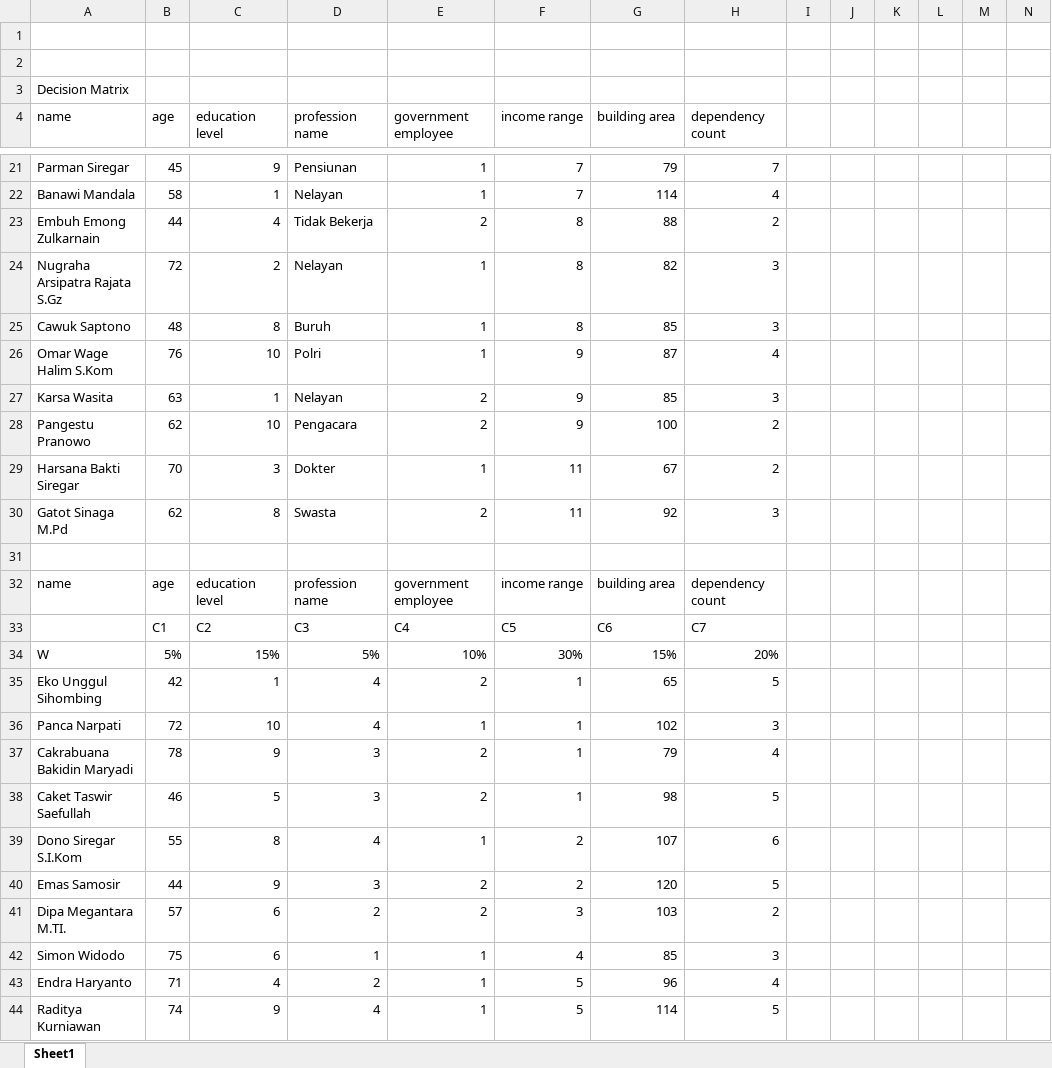
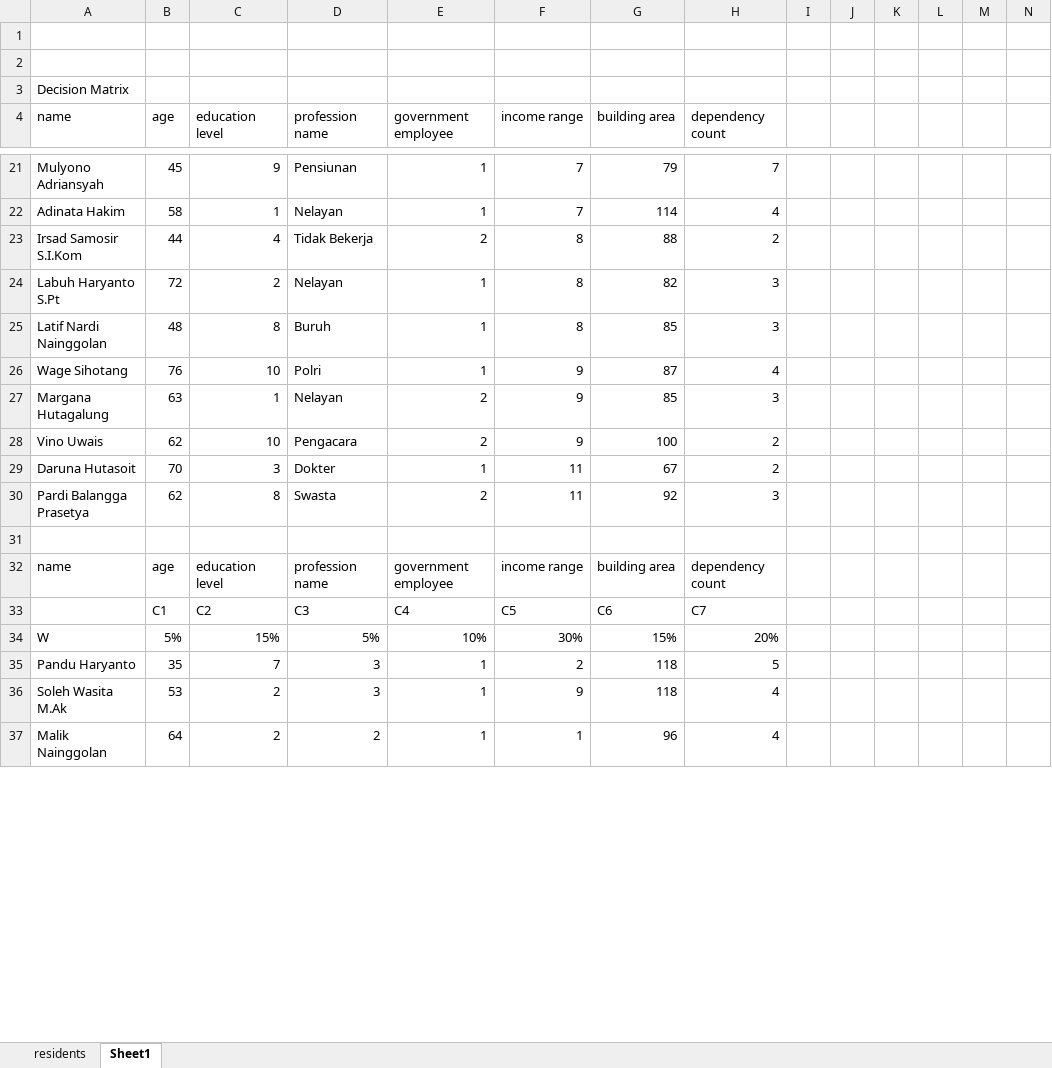
Before and after one commit to G4CENeiz/rwis-png, an Excel workbook: docs/SAW_DSS.xlsx, sheet Sheet1, drawn as a sheet; only a part is shown, gaps mark what is left out; values as stored, in another font and other column widths than the file's, no borders; removed rows and columns are numbered as before the commit, all else as after; the diff covers the shown part only; the diff names each change by its address in the sheet, - before the commit and + after, or states it on an @@ line.

```diff
--- a/docs/SAW_DSS.xlsx (sheet Sheet1)
+++ b/docs/SAW_DSS.xlsx (sheet Sheet1)
+sheet tab: residents
-A21 (name): Parman Siregar
+A21 (name): Mulyono Adriansyah
-A22 (name): Banawi Mandala
+A22 (name): Adinata Hakim
-A23 (name): Embuh Emong Zulkarnain
+A23 (name): Irsad Samosir S.I.Kom
-A24 (name): Nugraha Arsipatra Rajata S.Gz
+A24 (name): Labuh Haryanto S.Pt
-A25 (name): Cawuk Saptono
+A25 (name): Latif Nardi Nainggolan
-A26 (name): Omar Wage Halim S.Kom
+A26 (name): Wage Sihotang
-A27 (name): Karsa Wasita
+A27 (name): Margana Hutagalung
-A28 (name): Pangestu Pranowo
+A28 (name): Vino Uwais
-A29 (name): Harsana Bakti Siregar
+A29 (name): Daruna Hutasoit
-A30 (name): Gatot Sinaga M.Pd
+A30 (name): Pardi Balangga Prasetya
-row 35: Eko Unggul Sihombing | 42 | 1 | 4 | 2 | 1 | 65 | 5
-row 36: Panca Narpati | 72 | 10 | 4 | 1 | 1 | 102 | 3
-row 37: Cakrabuana Bakidin Maryadi | 78 | 9 | 3 | 2 | 1 | 79 | 4
-row 38: Caket Taswir Saefullah | 46 | 5 | 3 | 2 | 1 | 98 | 5
-row 39: Dono Siregar S.I.Kom | 55 | 8 | 4 | 1 | 2 | 107 | 6
-row 40: Emas Samosir | 44 | 9 | 3 | 2 | 2 | 120 | 5
-row 41: Dipa Megantara M.TI. | 57 | 6 | 2 | 2 | 3 | 103 | 2
-row 42: Simon Widodo | 75 | 6 | 1 | 1 | 4 | 85 | 3
+row 35: Pandu Haryanto | 35 | 7 | 3 | 1 | 2 | 118 | 5
+row 36: Soleh Wasita M.Ak | 53 | 2 | 3 | 1 | 9 | 118 | 4
-A37 (name): Endra Haryanto
+A37 (name): Malik Nainggolan
-B37 (age): 71
+B37 (age): 64
-C37 (education level): 4
+C37 (education level): 2
-F37 (income range): 5
+F37 (income range): 1
-row 44: Raditya Kurniawan | 74 | 9 | 4 | 1 | 5 | 114 | 5
```
Also changed, not shown: 67 added rows, 60 removed rows and 40 edited cells elsewhere in this sheet, 4 other files.
